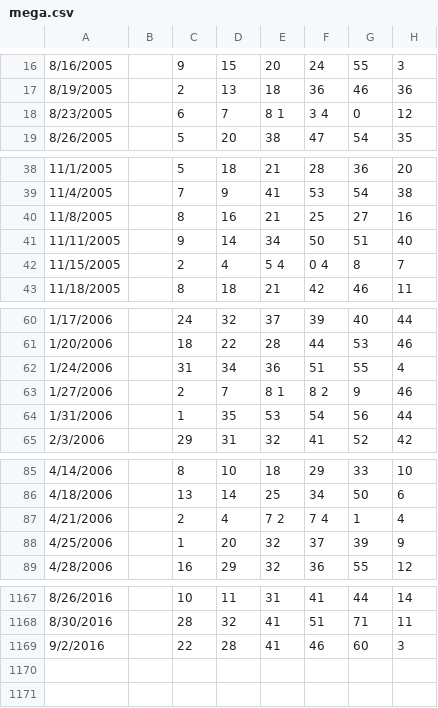
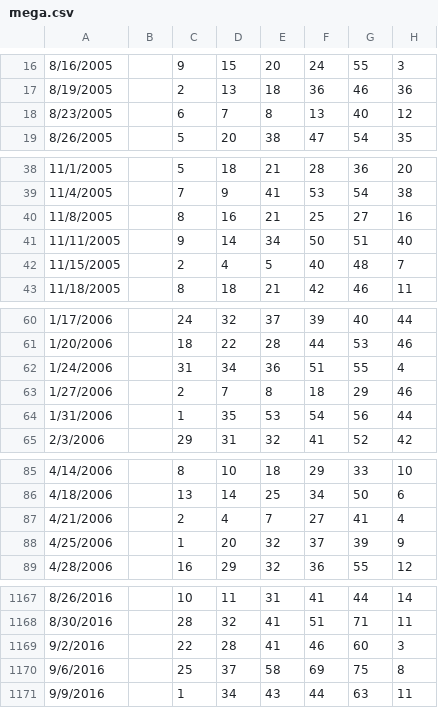
Before and after one commit to orneryhippo/casting, a CSV file: data/mega.csv, drawn as a sheet; only a part is shown, gaps mark what is left out; the diff covers the shown part only.

```diff
--- a/data/mega.csv
+++ b/data/mega.csv
@@ -17,3 +17,3 @@
 8/19/2005,,2,13,18,36,46,36
-8/23/2005,,6,7,8          1,3          4,0,12
+8/23/2005,,6,7,8,13,40,12
 8/26/2005,,5,20,38,47,54,35
@@ -41,3 +41,3 @@
 11/11/2005,,9,14,34,50,51,40
-11/15/2005,,2,4,5          4,0          4,8,7
+11/15/2005,,2,4,5,40,48,7
 11/18/2005,,8,18,21,42,46,11
@@ -62,3 +62,3 @@
 1/24/2006,,31,34,36,51,55,4
-1/27/2006,,2,7,8          1,8          2,9,46
+1/27/2006,,2,7,8,18,29,46
 1/31/2006,,1,35,53,54,56,44
@@ -86,3 +86,3 @@
 4/18/2006,,13,14,25,34,50,6
-4/21/2006,,2,4,7          2,7          4,1,4
+4/21/2006,,2,4,7,27,41,4
 4/25/2006,,1,20,32,37,39,9
@@ -1169 +1169,3 @@
 9/2/2016,,22,28,41,46,60,3
+9/6/2016,,25,37,58,69,75,8
+9/9/2016,,1,34,43,44,63,11
```
Also changed, not shown: 4 edited cells elsewhere in this file, data/power.csv, data/super.csv, 4 other files.
